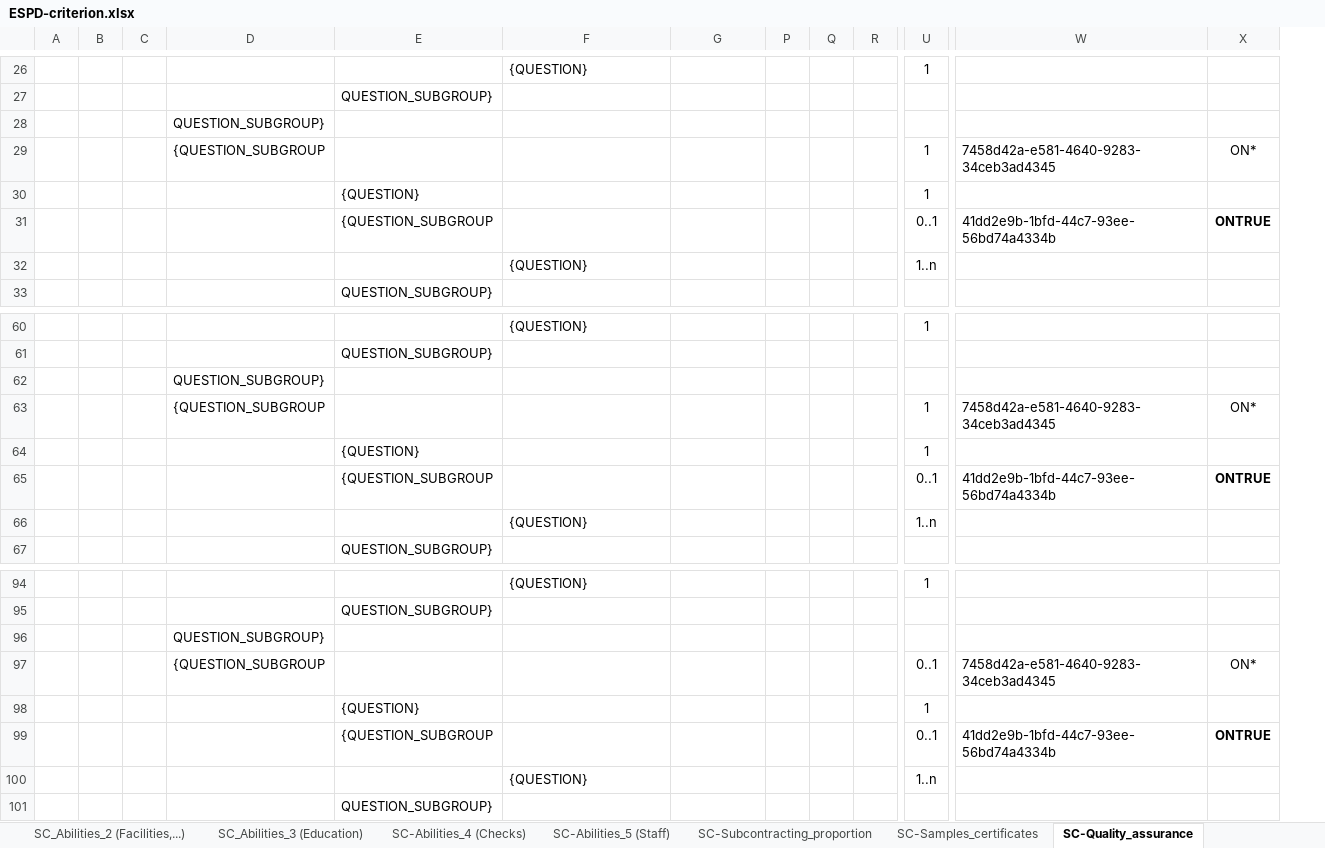
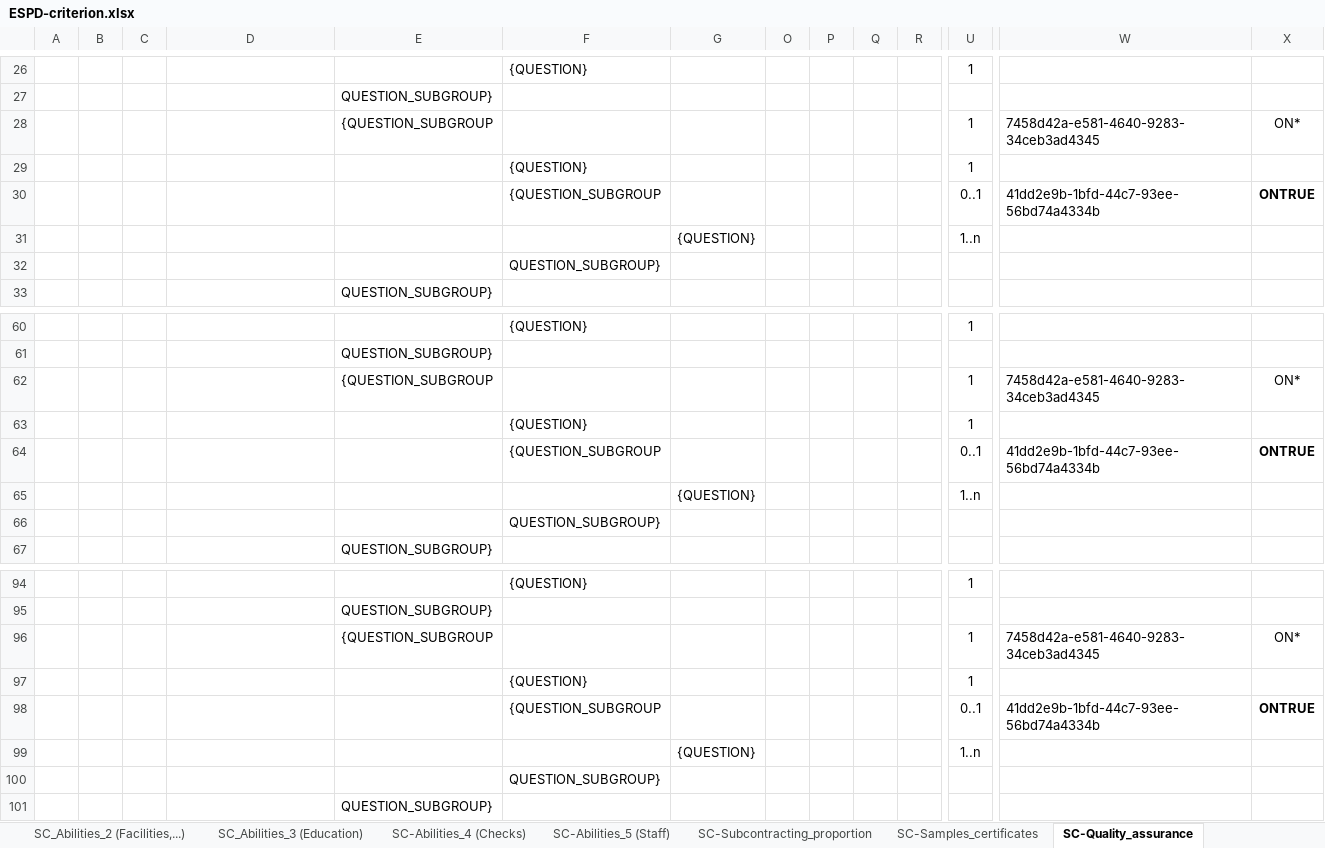
Before and after one commit to OP-TED/ESPD-EDM, an Excel workbook: codelists/ESPD-criterion.xlsx, sheet SC-Quality_assurance, drawn as a sheet; only a part is shown, gaps mark what is left out; values as stored, in another font and other column widths than the file's, no borders; removed rows and columns are numbered as before the commit, all else as after; rows hold the shown columns only; the diff names each change by its address in the sheet, - before the commit and + after, or states it on an @@ line.

```diff
--- a/codelists/ESPD-criterion.xlsx (sheet SC-Quality_assurance)
+++ b/codelists/ESPD-criterion.xlsx (sheet SC-Quality_assurance)
@@ column O unhidden, empty @@
-row 28:  |  |  | QUESTION_SUBGROUP}
-D28: {QUESTION_SUBGROUP
+D28: (empty)
-E28: (empty)
+E28: {QUESTION_SUBGROUP
-E29: {QUESTION}
+E29: (empty)
-F29: (empty)
+F29: {QUESTION}
-E30: {QUESTION_SUBGROUP
+E30: (empty)
-F30: (empty)
+F30: {QUESTION_SUBGROUP
-F31: {QUESTION}
+F31: (empty)
-G31: (empty)
+G31: {QUESTION}
+row 32:  |  |  |  |  | QUESTION_SUBGROUP}
-row 62:  |  |  | QUESTION_SUBGROUP}
-D62: {QUESTION_SUBGROUP
+D62: (empty)
-E62: (empty)
+E62: {QUESTION_SUBGROUP
-E63: {QUESTION}
+E63: (empty)
-F63: (empty)
+F63: {QUESTION}
-E64: {QUESTION_SUBGROUP
+E64: (empty)
-F64: (empty)
+F64: {QUESTION_SUBGROUP
-F65: {QUESTION}
+F65: (empty)
-G65: (empty)
+G65: {QUESTION}
+row 66:  |  |  |  |  | QUESTION_SUBGROUP}
-row 96:  |  |  | QUESTION_SUBGROUP}
-row 97:  |  |  | {QUESTION_SUBGROUP |  |  |  |  |  |  | 0..1 | 7458d42a-e581-4640-9283-34ceb3ad4345 | ON*
+row 96:  |  |  |  | {QUESTION_SUBGROUP |  |  |  |  |  |  | 1 | 7458d42a-e581-4640-9283-34ceb3ad4345 | ON*
-E97: {QUESTION}
+E97: (empty)
-F97: (empty)
+F97: {QUESTION}
-E98: {QUESTION_SUBGROUP
+E98: (empty)
-F98: (empty)
+F98: {QUESTION_SUBGROUP
-F99: {QUESTION}
+F99: (empty)
-G99: (empty)
+G99: {QUESTION}
+row 100:  |  |  |  |  | QUESTION_SUBGROUP}
```
Also changed, not shown: sheet SC_Abilities_2 (Facilities,...), sheet EG-Convictions, sheet SC-Abilities_1 (Persons), sheet EG-Business, sheet EG-Purely_national, sheet OTHER-EO-GROUPS, 25 more sheets, hidden cells, 1 other file.
